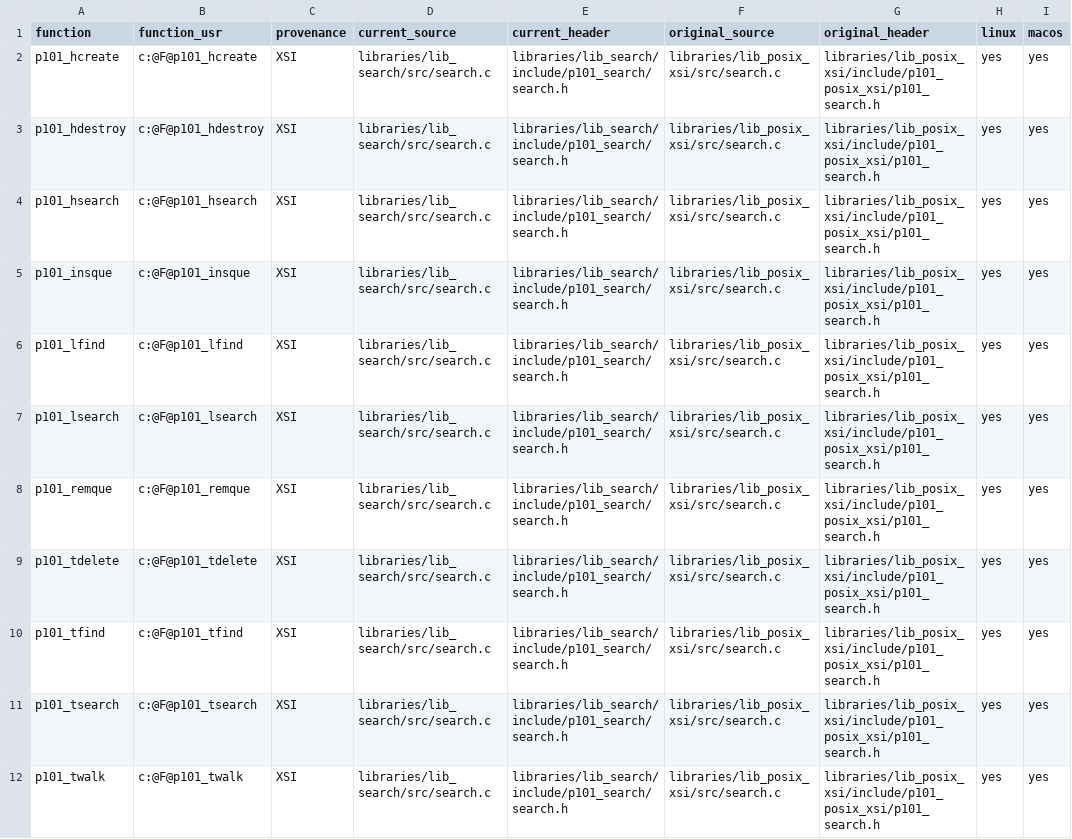
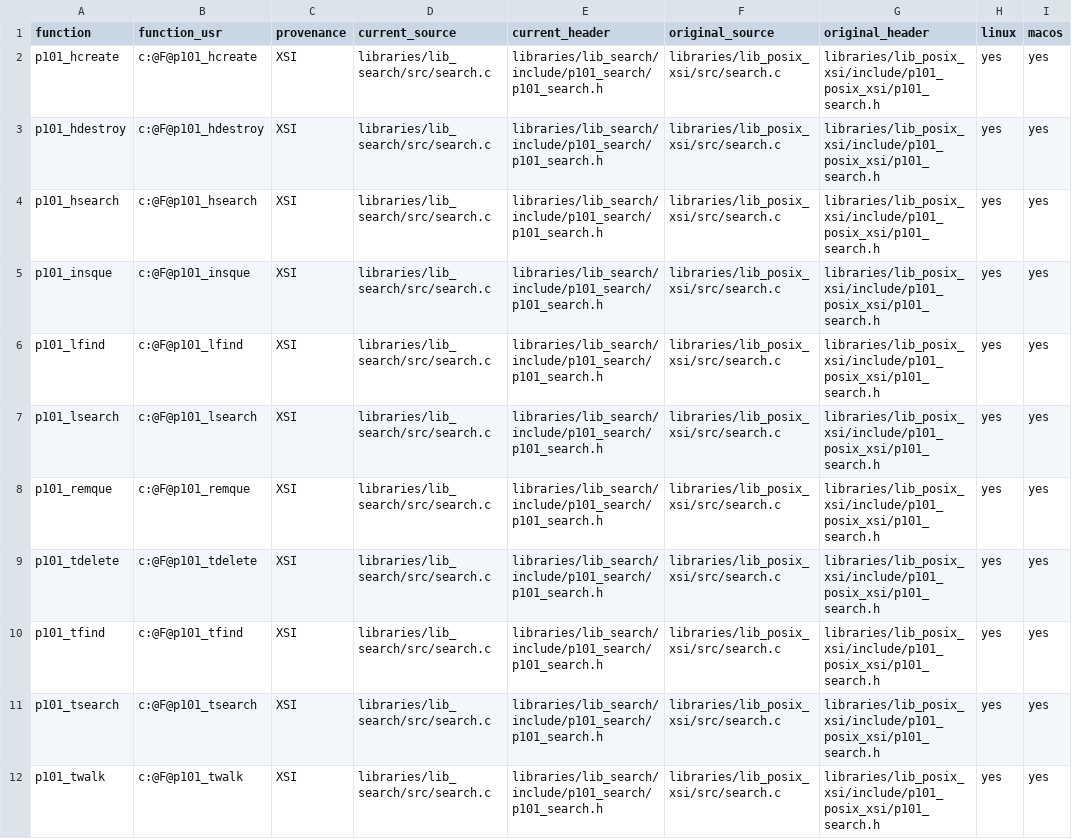
Before and after one commit to programming101dev/lib_search, a TSV file: api-manifest.tsv, drawn as a sheet; only a part is shown; the diff names each change by its address in the sheet, - before the commit and + after, or states it on an @@ line.

Commit message:
Mirror native header and source layout

```diff
--- a/api-manifest.tsv
+++ b/api-manifest.tsv
-E2:E12 (current_header): libraries/lib_search/include/p101_search/search.h
+E2:E12 (current_header): libraries/lib_search/include/p101_search/p101_search.h
```
Also changed, not shown: 9 other files.
